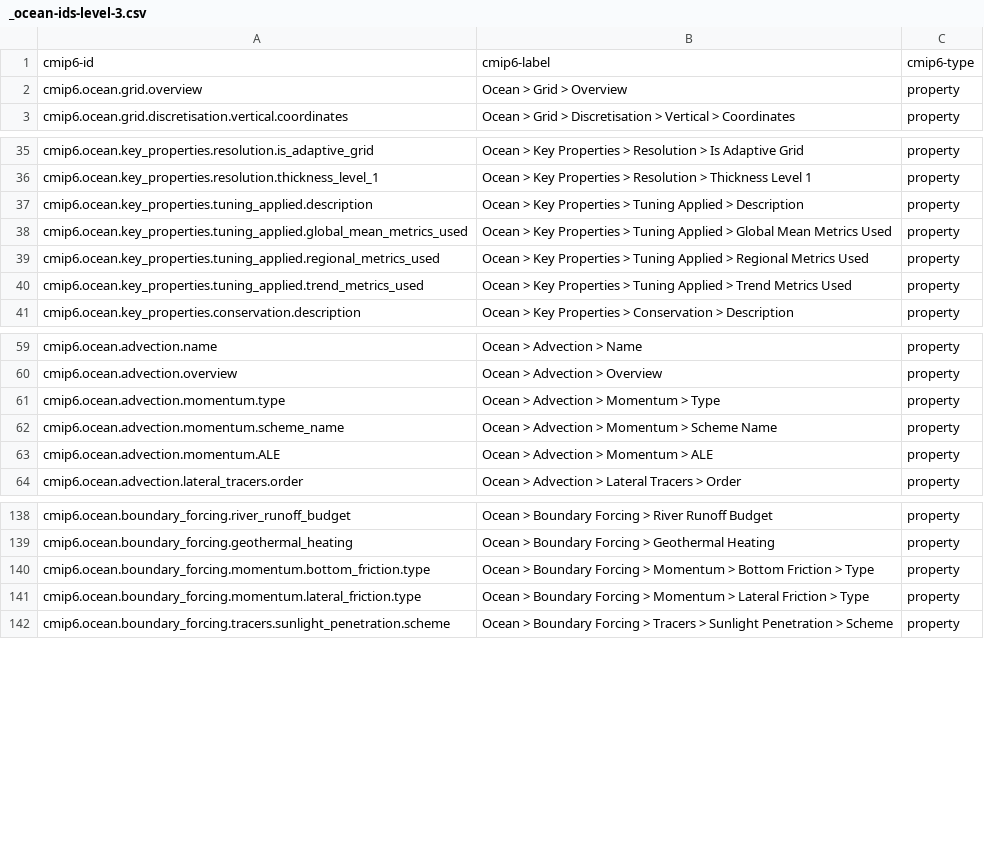
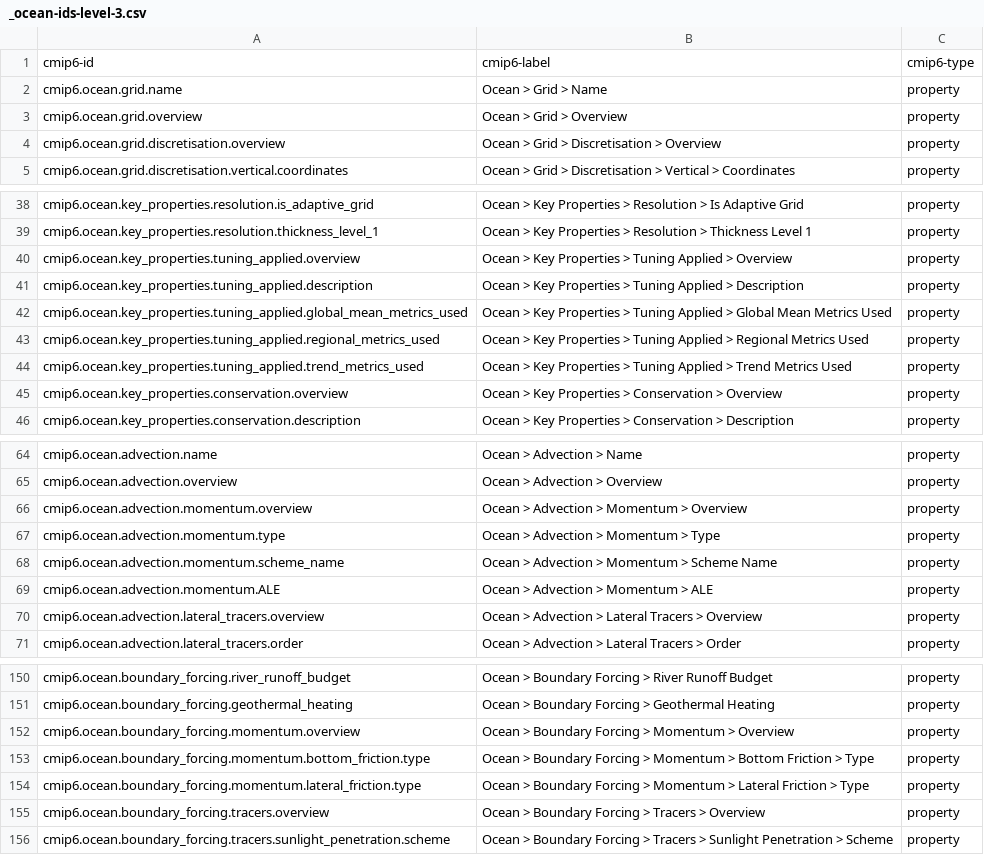
Before and after one commit to ES-DOC/cmip6-specializations-ocean, a CSV file: _ocean-ids-level-3.csv, drawn as a sheet; only a part is shown, gaps mark what is left out; the diff covers the shown part only; the diff names each change by its address in the sheet, - before the commit and + after, or states it on an @@ line.

```diff
--- a/_ocean-ids-level-3.csv
+++ b/_ocean-ids-level-3.csv
+row 2: cmip6.ocean.grid.name | Ocean > Grid > Name | property
+row 4: cmip6.ocean.grid.discretisation.overview | Ocean > Grid > Discretisation > Overview | property
+row 40: cmip6.ocean.key_properties.tuning_applied.overview | Ocean > Key Properties > Tuning Applied > Overview | property
+row 45: cmip6.ocean.key_properties.conservation.overview | Ocean > Key Properties > Conservation > Overview | property
+row 66: cmip6.ocean.advection.momentum.overview | Ocean > Advection > Momentum > Overview | property
+row 70: cmip6.ocean.advection.lateral_tracers.overview | Ocean > Advection > Lateral Tracers > Overview | property
+row 152: cmip6.ocean.boundary_forcing.momentum.overview | Ocean > Boundary Forcing > Momentum > Overview | property
+row 155: cmip6.ocean.boundary_forcing.tracers.overview | Ocean > Boundary Forcing > Tracers > Overview | property
```
Also changed, not shown: 6 added rows elsewhere in this file, 10 other files.
